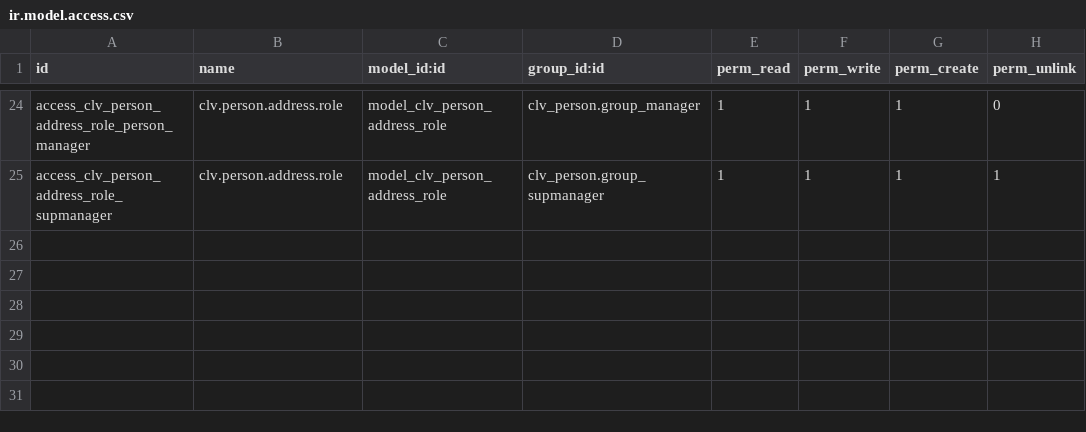
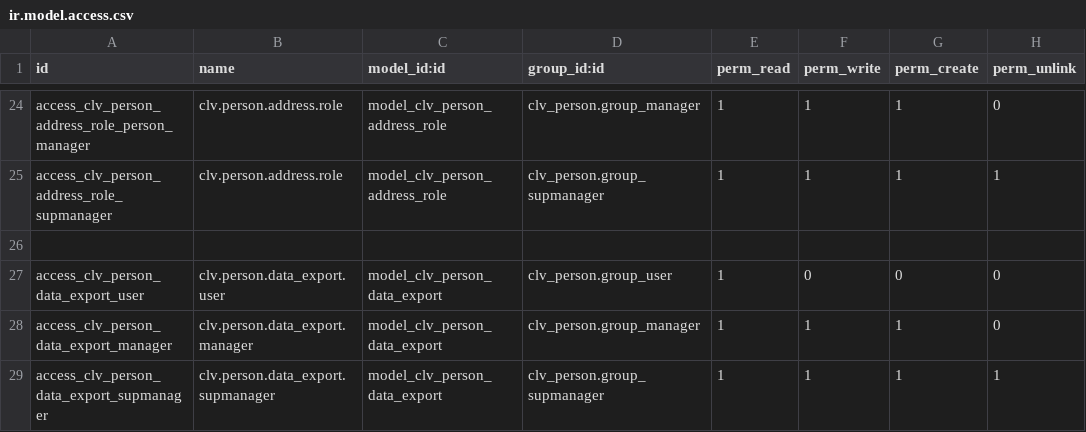
Before and after one commit to CLVsol/clvsol_odoo_addons, a CSV file: clv_person/security/ir.model.access.csv, drawn as a sheet; only a part is shown, gaps mark what is left out.

Commit message:
[IMP] clv_person (ADD person_data_export)

```diff
--- a/clv_person/security/ir.model.access.csv
+++ b/clv_person/security/ir.model.access.csv
@@ -25 +25,5 @@ access_clv_person_address_role_person_manager,clv.person.address.role,model_clv_
 access_clv_person_address_role_supmanager,clv.person.address.role,model_clv_person_address_role,clv_person.group_supmanager,1,1,1,1
+
+access_clv_person_data_export_user,clv.person.data_export.user,model_clv_person_data_export,clv_person.group_user,1,0,0,0
+access_clv_person_data_export_manager,clv.person.data_export.manager,model_clv_person_data_export,clv_person.group_manager,1,1,1,0
+access_clv_person_data_export_supmanager,clv.person.data_export.supmanager,model_clv_person_data_export,clv_person.group_supmanager,1,1,1,1
```
Also changed, not shown: 5 other files.
